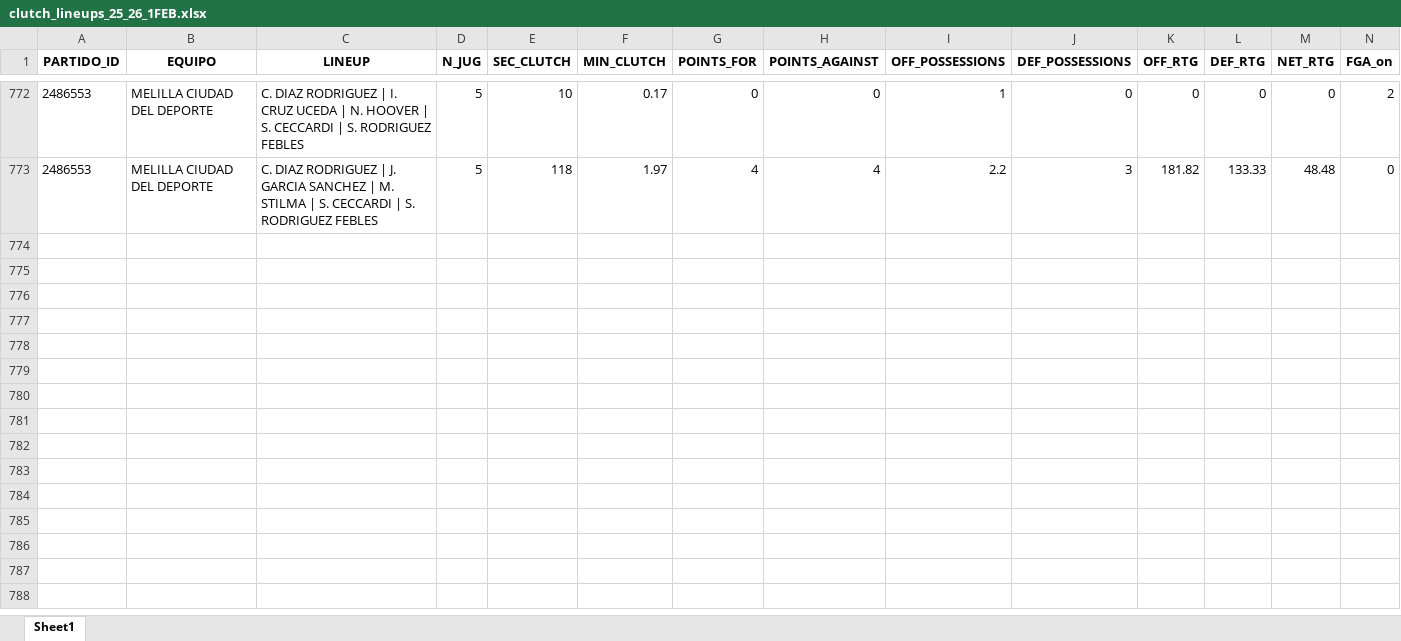
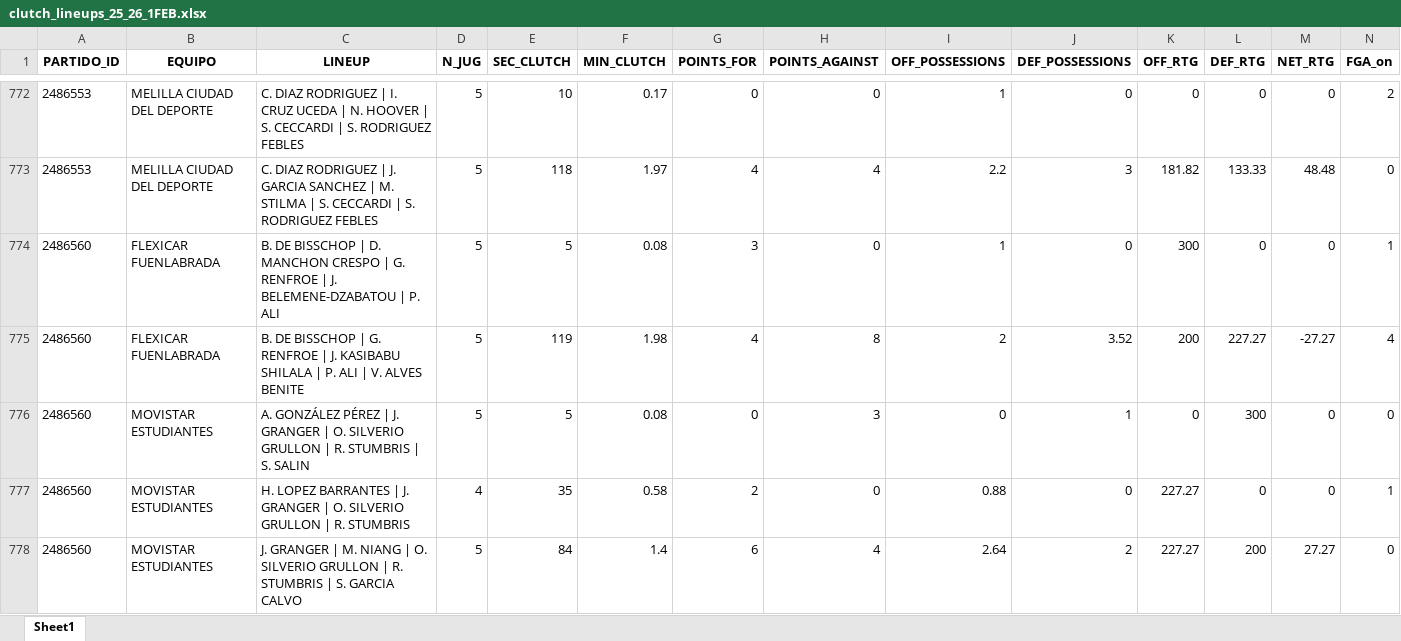
Before and after one commit to bale2manos/feb_scraper, an Excel workbook: data/1FEB_25_26/clutch_lineups_25_26_1FEB.xlsx, sheet Sheet1, drawn as a sheet; only a part is shown, gaps mark what is left out; values as stored, in another font and other column widths than the file's, no borders; rows hold the shown columns only; the diff covers the shown part only; the diff names each change by its address in the sheet, - before the commit and + after, or states it on an @@ line.

```diff
--- a/data/1FEB_25_26/clutch_lineups_25_26_1FEB.xlsx (sheet Sheet1)
+++ b/data/1FEB_25_26/clutch_lineups_25_26_1FEB.xlsx (sheet Sheet1)
+row 774: 2486560 | FLEXICAR FUENLABRADA | B. DE BISSCHOP | D. MANCHON CRESPO | G. RENFROE | J. BELEMENE-DZABATOU | P. ALI | 5 | 5 | 0.08 | 3 | 0 | 1 | 0 | 300 | 0 | 0 | 1
+row 775: 2486560 | FLEXICAR FUENLABRADA | B. DE BISSCHOP | G. RENFROE | J. KASIBABU SHILALA | P. ALI | V. ALVES BENITE | 5 | 119 | 1.98 | 4 | 8 | 2 | 3.52 | 200 | 227.27 | -27.27 | 4
+row 776: 2486560 | MOVISTAR ESTUDIANTES | A. GONZÁLEZ PÉREZ | J. GRANGER | O. SILVERIO GRULLON | R. STUMBRIS | S. SALIN | 5 | 5 | 0.08 | 0 | 3 | 0 | 1 | 0 | 300 | 0 | 0
+row 777: 2486560 | MOVISTAR ESTUDIANTES | H. LOPEZ BARRANTES | J. GRANGER | O. SILVERIO GRULLON | R. STUMBRIS | 4 | 35 | 0.58 | 2 | 0 | 0.88 | 0 | 227.27 | 0 | 0 | 1
+row 778: 2486560 | MOVISTAR ESTUDIANTES | J. GRANGER | M. NIANG | O. SILVERIO GRULLON | R. STUMBRIS | S. GARCIA CALVO | 5 | 84 | 1.4 | 6 | 4 | 2.64 | 2 | 227.27 | 200 | 27.27 | 0
```
Also changed, not shown: 4 added rows elsewhere in this sheet, data/1FEB_25_26/assists_25_26_1FEB.xlsx, data/1FEB_25_26/boxscores_25_26_1FEB.xlsx, 6 other files.
